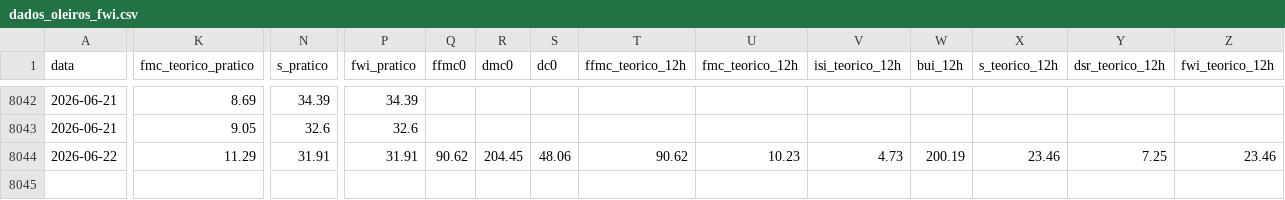
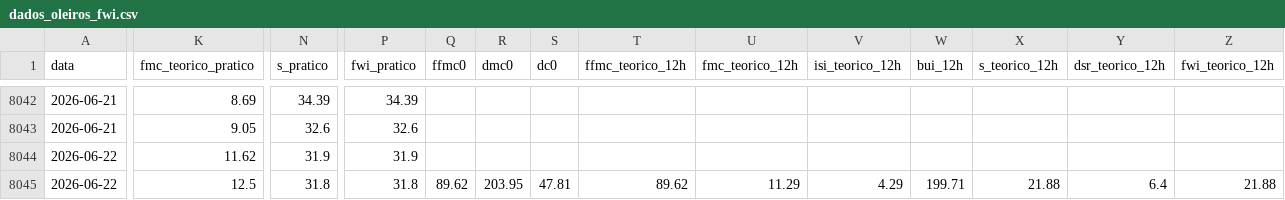
Before and after one commit to 23657/fwi-pipeline-ipt, a CSV file: dados_oleiros_fwi.csv, drawn as a sheet; only a part is shown, gaps mark what is left out; rows hold the shown columns only; the diff covers the shown part only; the diff names each change by its address in the sheet, - before the commit and + after, or states it on an @@ line.

```diff
--- a/dados_oleiros_fwi.csv
+++ b/dados_oleiros_fwi.csv
-K8044 (fmc_teorico_pratico): 11.29
+K8044 (fmc_teorico_pratico): 11.62
-N8044 (s_pratico): 31.91
+N8044 (s_pratico): 31.9
-P8044 (fwi_pratico): 31.91
+P8044 (fwi_pratico): 31.9
-Q8044 (ffmc0): 90.62
+Q8044 (ffmc0): (empty)
-R8044 (dmc0): 204.45
+R8044 (dmc0): (empty)
-S8044 (dc0): 48.06
+S8044 (dc0): (empty)
-T8044 (ffmc_teorico_12h): 90.62
+T8044 (ffmc_teorico_12h): (empty)
-U8044 (fmc_teorico_12h): 10.23
+U8044 (fmc_teorico_12h): (empty)
-V8044 (isi_teorico_12h): 4.73
+V8044 (isi_teorico_12h): (empty)
-W8044 (bui_12h): 200.19
+W8044 (bui_12h): (empty)
-X8044 (s_teorico_12h): 23.46
+X8044 (s_teorico_12h): (empty)
-Y8044 (dsr_teorico_12h): 7.25
+Y8044 (dsr_teorico_12h): (empty)
-Z8044 (fwi_teorico_12h): 23.46
+Z8044 (fwi_teorico_12h): (empty)
+row 8045: 2026-06-22 | 12.5 | 31.8 | 31.8 | 89.62 | 203.95 | 47.81 | 89.62 | 11.29 | 4.29 | 199.71 | 21.88 | 6.4 | 21.88
```
Also changed, not shown: 1 edited cell elsewhere in this file, dados_castanheira_de_pera_fwi.csv, dados_macao_fwi.csv, 1 other file.
